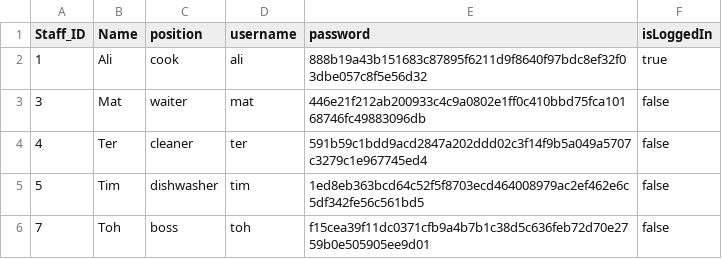
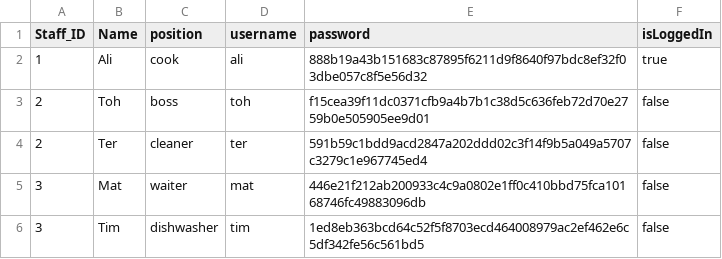
Before and after one commit to cruzerngz/CE2002-OOP, a CSV file: data/Staffroster.csv, drawn as a sheet.

Commit message:
Updated order and checkout for tables

```diff
--- a/data/Staffroster.csv
+++ b/data/Staffroster.csv
@@ -2,5 +2,5 @@ Staff_ID,Name,position,username,password,isLoggedIn
 1,Ali,cook,ali,888b19a43b151683c87895f6211d9f8640f97bdc8ef32f03dbe057c8f5e56d32,true
+2,Toh,boss,toh,f15cea39f11dc0371cfb9a4b7b1c38d5c636feb72d70e2759b0e505905ee9d01,false
+2,Ter,cleaner,ter,591b59c1bdd9acd2847a202ddd02c3f14f9b5a049a5707c3279c1e967745ed4,false
 3,Mat,waiter,mat,446e21f212ab200933c4c9a0802e1ff0c410bbd75fca10168746fc49883096db,false
-4,Ter,cleaner,ter,591b59c1bdd9acd2847a202ddd02c3f14f9b5a049a5707c3279c1e967745ed4,false
-5,Tim,dishwasher,tim,1ed8eb363bcd64c52f5f8703ecd464008979ac2ef462e6c5df342fe56c561bd5,false
-7,Toh,boss,toh,f15cea39f11dc0371cfb9a4b7b1c38d5c636feb72d70e2759b0e505905ee9d01,false
+3,Tim,dishwasher,tim,1ed8eb363bcd64c52f5f8703ecd464008979ac2ef462e6c5df342fe56c561bd5,false
```
Also changed, not shown: 6 other files.
